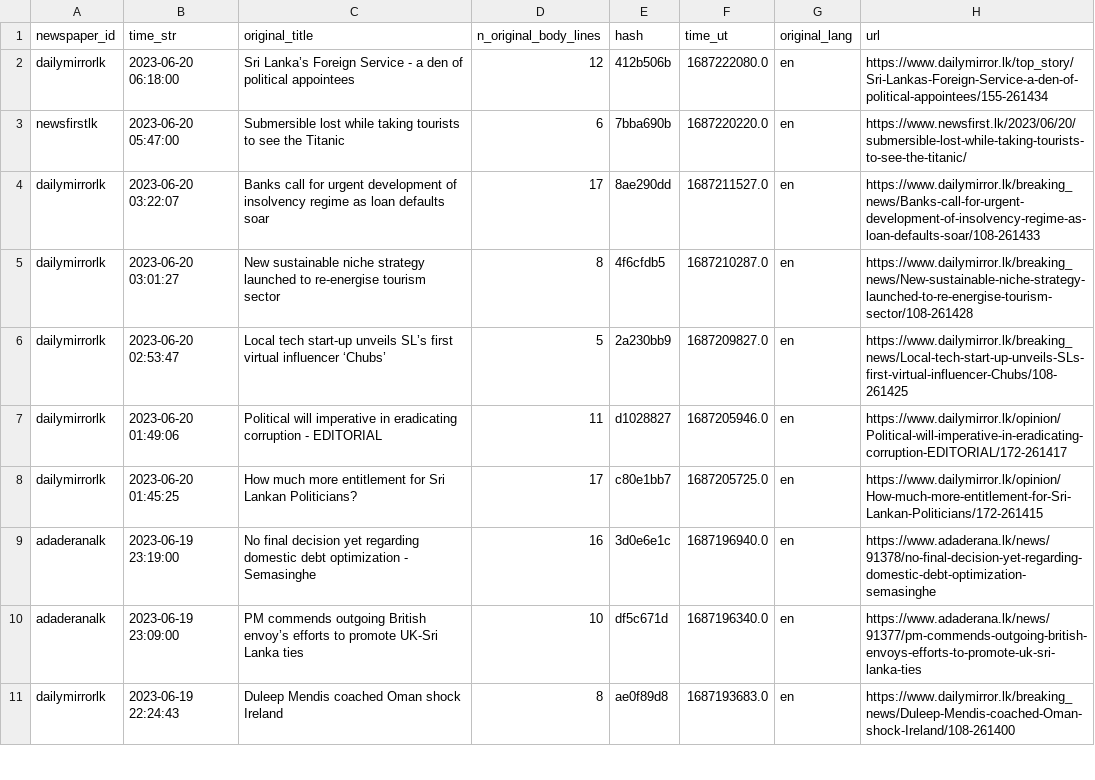
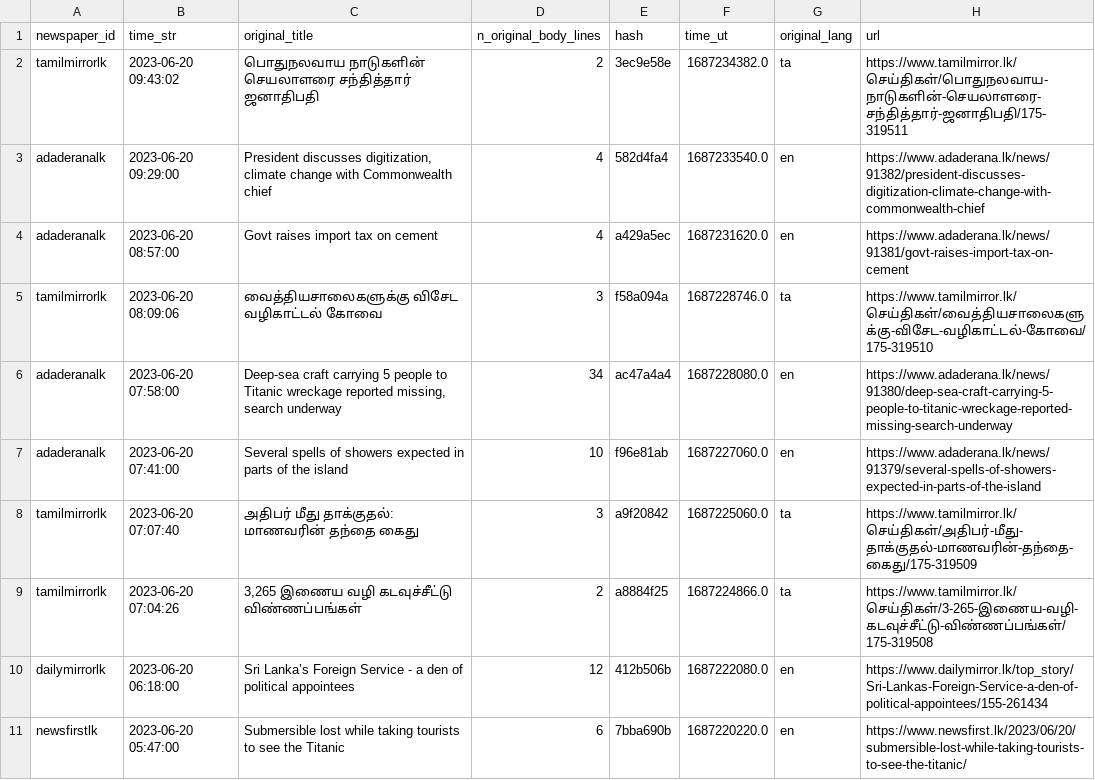
Before and after one commit to nuuuwan/news_lk3_data, a TSV file: reports/summary.tsv, drawn as a sheet; only a part is shown; the shorter side is filled out with more unchanged rows.

Commit message:
Uploaded reports

```diff
--- a/reports/summary.tsv
+++ b/reports/summary.tsv
@@ -1,2 +1,10 @@
 newspaper_id	time_str	original_title	n_original_body_lines	hash	time_ut	original_lang	url
+tamilmirrorlk	2023-06-20 09:43:02	பொதுநலவாய  நாடுகளின் செயலாளரை சந்தித்தார் ஜனாதிபதி	2	3ec9e58e	1687234382.0	ta	https://www.tamilmirror.lk/செய்திகள்/பொதுநலவாய-நாடுகளின்-செயலாளரை-சந்தித்தார்-ஜனாதிபதி/175-319511
+adaderanalk	2023-06-20 09:29:00	President discusses digitization, climate change with Commonwealth chief	4	582d4fa4	1687233540.0	en	https://www.adaderana.lk/news/91382/president-discusses-digitization-climate-change-with-commonwealth-chief
+adaderanalk	2023-06-20 08:57:00	Govt raises import tax on cement	4	a429a5ec	1687231620.0	en	https://www.adaderana.lk/news/91381/govt-raises-import-tax-on-cement
+tamilmirrorlk	2023-06-20 08:09:06	வைத்தியசாலைகளுக்கு விசேட வழிகாட்டல் கோவை	3	f58a094a	1687228746.0	ta	https://www.tamilmirror.lk/செய்திகள்/வைத்தியசாலைகளுக்கு-விசேட-வழிகாட்டல்-கோவை/175-319510
+adaderanalk	2023-06-20 07:58:00	Deep-sea craft carrying 5 people to Titanic wreckage reported missing, search underway	34	ac47a4a4	1687228080.0	en	https://www.adaderana.lk/news/91380/deep-sea-craft-carrying-5-people-to-titanic-wreckage-reported-missing-search-underway
+adaderanalk	2023-06-20 07:41:00	Several spells of showers expected in parts of the island	10	f96e81ab	1687227060.0	en	https://www.adaderana.lk/news/91379/several-spells-of-showers-expected-in-parts-of-the-island
+tamilmirrorlk	2023-06-20 07:07:40	அதிபர் மீது தாக்குதல்: மாணவரின் தந்தை கைது	3	a9f20842	1687225060.0	ta	https://www.tamilmirror.lk/செய்திகள்/அதிபர்-மீது-தாக்குதல்-மாணவரின்-தந்தை-கைது/175-319509
+tamilmirrorlk	2023-06-20 07:04:26	3,265 இணைய வழி கடவுச்சீட்டு விண்ணப்பங்கள்	2	a8884f25	1687224866.0	ta	https://www.tamilmirror.lk/செய்திகள்/3-265-இணைய-வழி-கடவுச்சீட்டு-விண்ணப்பங்கள்/175-319508
 dailymirrorlk	2023-06-20 06:18:00	Sri Lanka’s Foreign Service - a den of political appointees	12	412b506b	1687222080.0	en	https://www.dailymirror.lk/top_story/Sri-Lankas-Foreign-Service-a-den-of-political-appointees/155-261434
```
Also changed, not shown: 1 other file.
